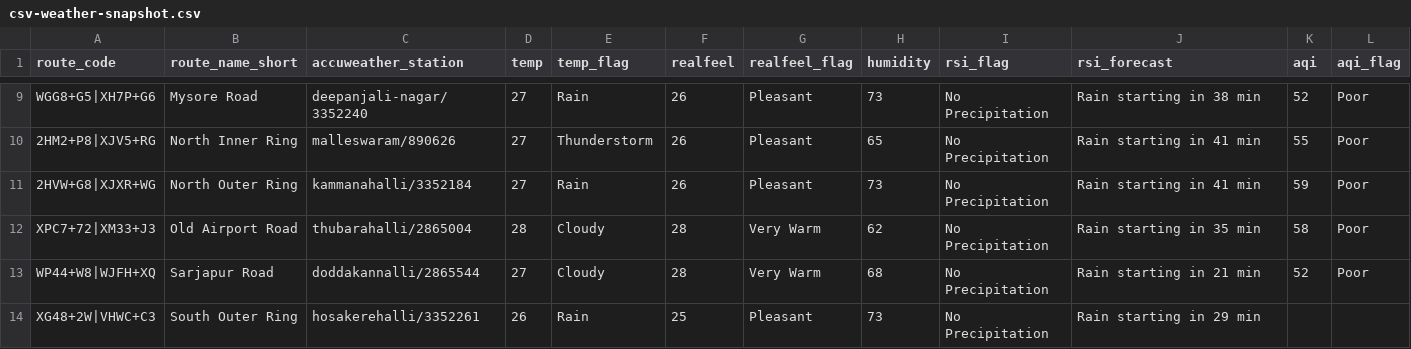
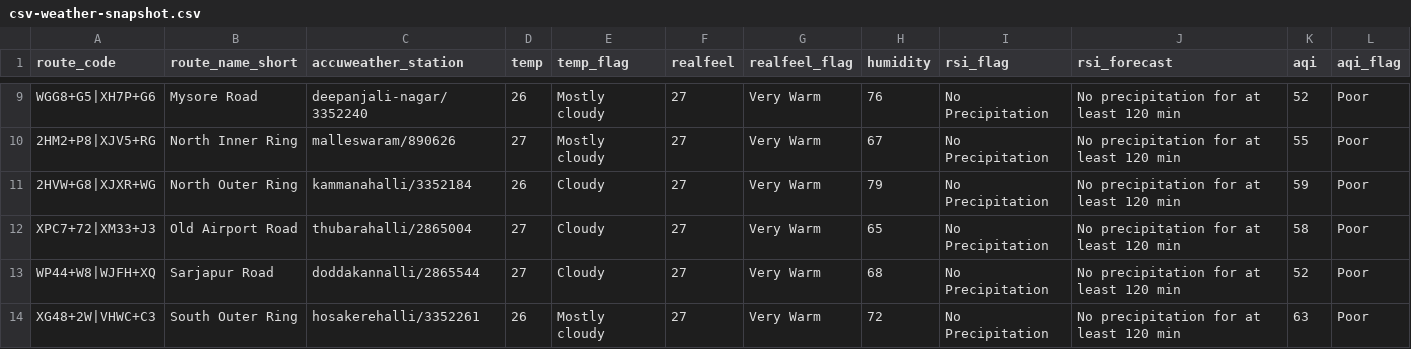
Before and after one commit to thecont1/blr-traffic-monitor, a CSV file: data/csv-weather-snapshot.csv, drawn as a sheet; only a part is shown, gaps mark what is left out; the diff covers the shown part only; the diff names each change by its address in the sheet, - before the commit and + after, or states it on an @@ line.

```diff
--- a/data/csv-weather-snapshot.csv
+++ b/data/csv-weather-snapshot.csv
-D9 (temp): 27
+D9 (temp): 26
-E9 (temp_flag): Rain
+E9 (temp_flag): Mostly cloudy
-F9:F11 (realfeel): 26
+F9:F11 (realfeel): 27
-G9:G11 (realfeel_flag): Pleasant
+G9:G11 (realfeel_flag): Very Warm
-H9 (humidity): 73
+H9 (humidity): 76
-J9 (rsi_forecast): Rain starting in 38 min
+J9 (rsi_forecast): No precipitation for at least 120 min
-E10 (temp_flag): Thunderstorm
+E10 (temp_flag): Mostly cloudy
-H10 (humidity): 65
+H10 (humidity): 67
-J10:J11 (rsi_forecast): Rain starting in 41 min
+J10:J11 (rsi_forecast): No precipitation for at least 120 min
-D11 (temp): 27
+D11 (temp): 26
-E11 (temp_flag): Rain
+E11 (temp_flag): Cloudy
-H11 (humidity): 73
+H11 (humidity): 79
-D12 (temp): 28
+D12 (temp): 27
-F12:F13 (realfeel): 28
+F12:F13 (realfeel): 27
-H12 (humidity): 62
+H12 (humidity): 65
-J12 (rsi_forecast): Rain starting in 35 min
+J12 (rsi_forecast): No precipitation for at least 120 min
-J13 (rsi_forecast): Rain starting in 21 min
+J13 (rsi_forecast): No precipitation for at least 120 min
-E14 (temp_flag): Rain
+E14 (temp_flag): Mostly cloudy
-F14 (realfeel): 25
+F14 (realfeel): 27
-G14 (realfeel_flag): Pleasant
+G14 (realfeel_flag): Very Warm
-H14 (humidity): 73
+H14 (humidity): 72
-J14 (rsi_forecast): Rain starting in 29 min
+J14 (rsi_forecast): No precipitation for at least 120 min
-K14 (aqi): (empty)
+K14 (aqi): 63
-L14 (aqi_flag): (empty)
+L14 (aqi_flag): Poor
```
Also changed, not shown: 36 edited cells elsewhere in this file, 1 other file.
